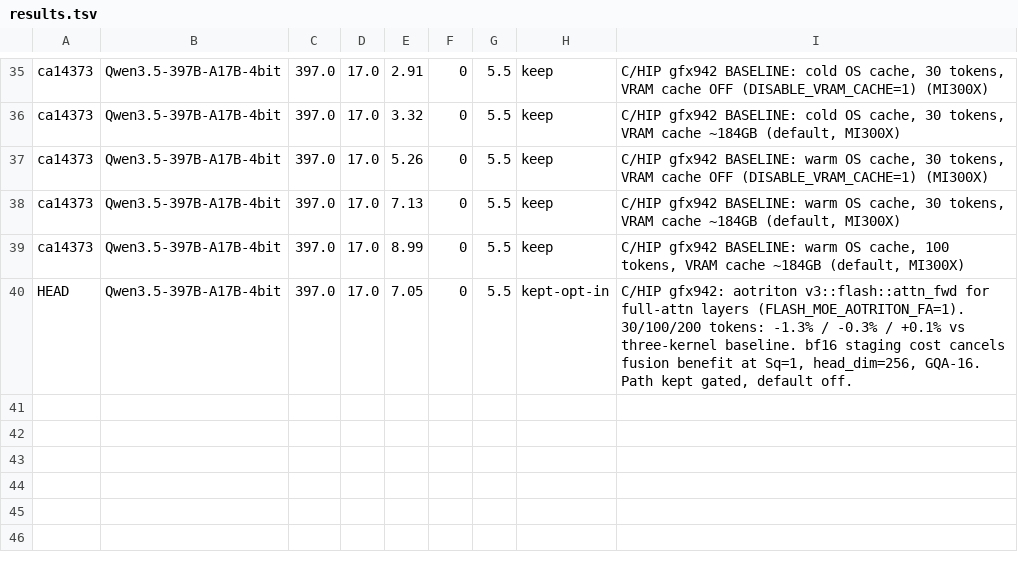
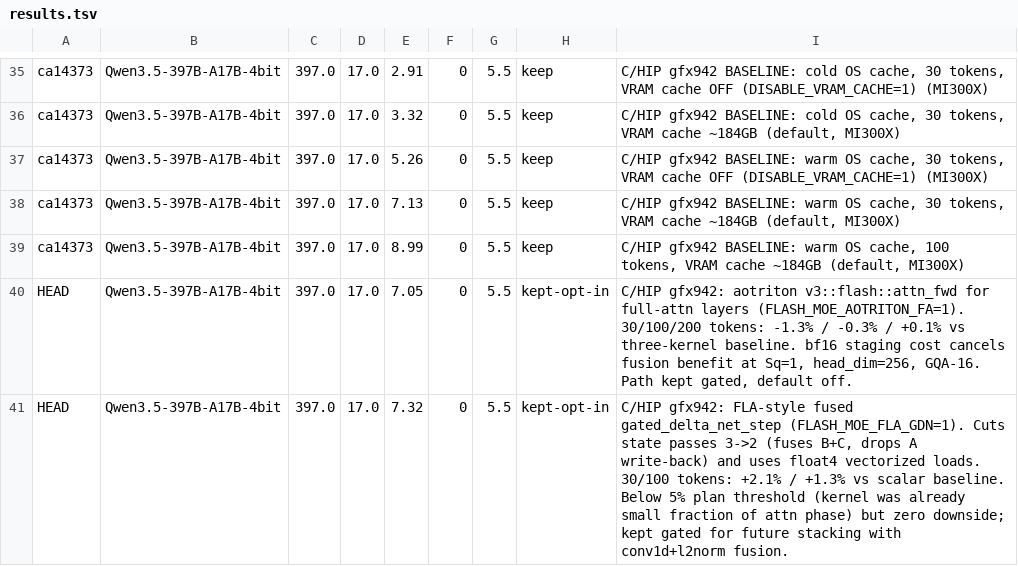
Before and after one commit to ssubbotin/flash-moe, a TSV file: results.tsv, drawn as a sheet; only a part is shown, gaps mark what is left out; the diff names each change by its address in the sheet, - before the commit and + after, or states it on an @@ line.

Commit message:
perf(rocm): FLA-style fused gated_delta_net_step behind FLASH_MOE_FLA_GDN
Kernel rewrite of the GatedDeltaNet recurrence step that backs all 45
linear-attention layers. Gated behind FLASH_MOE_FLA_GDN env var.

Two changes vs the scalar baseline in kernels.hip.h:

  1. State row passes go from 3 to 2. Original: pass A (decay+kv_mem,
     write-back) -> delta -> pass B (outer update, write) -> pass C
     (output dot product, read). New: pass A (decay+kv_mem, no
     write-back) -> delta -> fused B+C (read, multiply, write, dot
     product). Same correctness, half the state writes, two-thirds
     the state reads.

  2. State row I/O is float4-vectorized. The compiler does not
     auto-vectorize the scalar 128-iter loop on gfx942 with -O2;
     explicit float4 cuts the load/store instruction count 4x.

LDS staging of k/q was tried first (per docs/mi300/fla_gdn_mapping.md
recommendation) but turned out to be neutral on this shape: 128 threads
of one block all read the same 128-element vectors, so the L1 cache
absorbs the redundant reads cheaply, while the syncthreads barrier
costs as much as the LDS hits save. Final version drops LDS.

Bench result on MI300X VF (warm, VRAM cache ~184 GB), 5 runs each:

  tokens   baseline    FLA       median delta
  30       7.17 med    7.32 med   +2.1%
  100      8.93 med    9.05 med   +1.3%

Below the plan's 5% keep threshold (kernel was already a small slice
of the attn phase — projections, conv1d and norms dominate the linear
path), but the change has zero downside and the two-pass / float4
structure is a useful base for stacking with future conv1d + l2norm
kernel fusion.

```diff
--- a/results.tsv
+++ b/results.tsv
+row 41: HEAD | Qwen3.5-397B-A17B-4bit | 397.0 | 17.0 | 7.32 | 0 | 5.5 | kept-opt-in | C/HIP gfx942: FLA-style fused gated_delta_net_step (FLASH_MOE_FLA_GDN=1). Cuts state passes 3->2 (fuses B+C, drops A write-back) and uses float4 vectorized loads. 30/100 tokens: +2.1% / +1.3% vs scalar baseline. Below 5% plan threshold (kernel was already small fraction of attn phase) but zero downside; kept gated for future stacking with conv1d+l2norm fusion.
```
Also changed, not shown: 3 other files.
